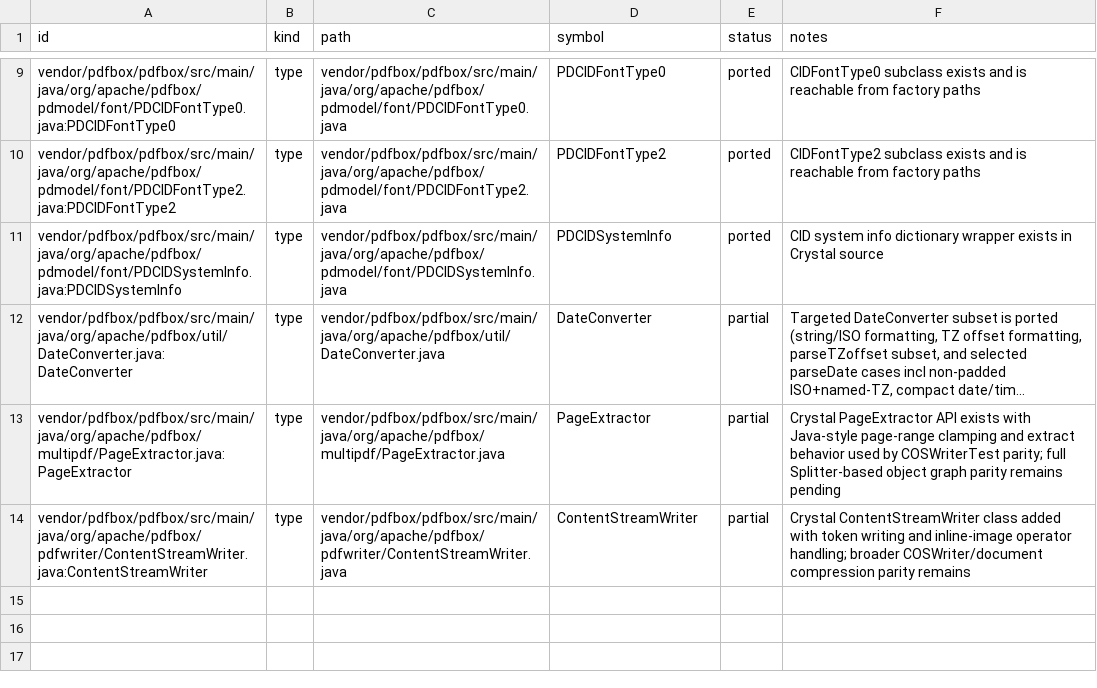
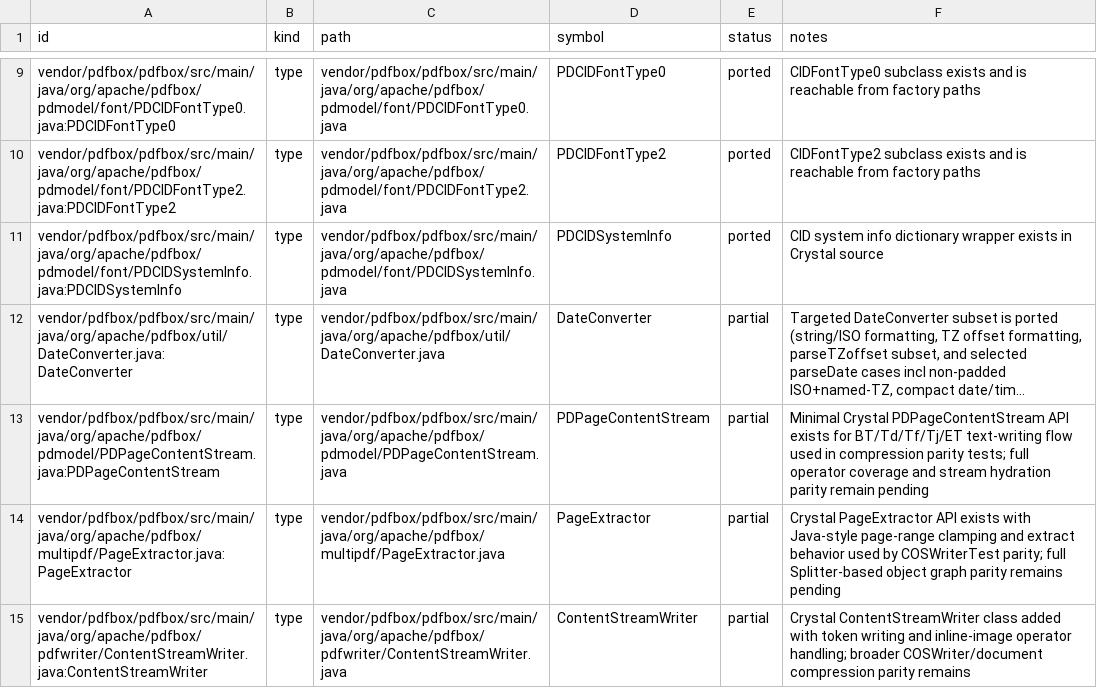
Before and after one commit to dsisnero/pdfbox, a TSV file: plans/inventory/java_source_parity.tsv, drawn as a sheet; only a part is shown, gaps mark what is left out; long unchanged cells end in …; the diff names each change by its address in the sheet, - before the commit and + after, or states it on an @@ line.

```diff
--- a/plans/inventory/java_source_parity.tsv
+++ b/plans/inventory/java_source_parity.tsv
+row 13: vendor/pdfbox/pdfbox/src/main/java/org/apache/pdfbox/pdmodel/PDPageContentStream.java:PDPageContentStream | type | vendor/pdfbox/pdfbox/src/main/java/org/apache/pdfbox/pdmodel/PDPageContentStream.java | PDPageContentStream | partial | Minimal Crystal PDPageContentStream API exists for BT/Td/Tf/Tj/ET text-writing flow used in compression parity tests; full operator coverage and stream hydration parity remain pending
```
Also changed, not shown: plans/inventory/java_port_inventory.tsv, plans/inventory/java_test_parity.tsv, 4 other files.
